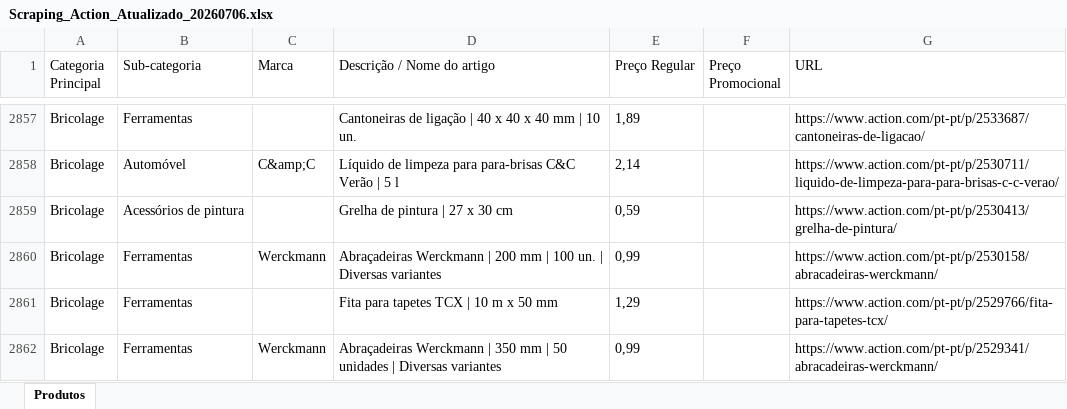
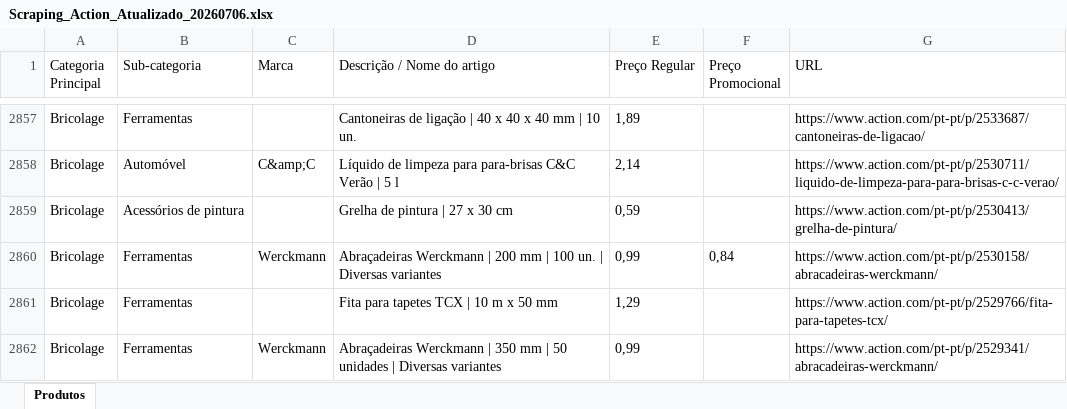
Before and after one commit to Holiday090/teste01, an Excel workbook: Scraping_Action_Atualizado_20260706.xlsx, sheet Produtos, drawn as a sheet; only a part is shown, gaps mark what is left out; values as stored, in another font and other column widths than the file's, no borders; the diff covers the shown part only; the diff names each change by its address in the sheet, - before the commit and + after, or states it on an @@ line.

```diff
--- a/Scraping_Action_Atualizado_20260706.xlsx (sheet Produtos)
+++ b/Scraping_Action_Atualizado_20260706.xlsx (sheet Produtos)
-F2860 (Preço Promocional): (empty)
+F2860 (Preço Promocional): 0,84
```
Also changed, not shown: 18 edited cells elsewhere in this sheet, 1 other file.
